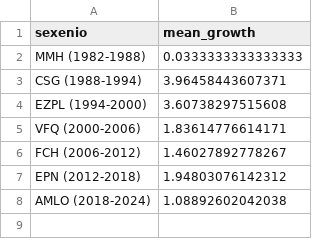
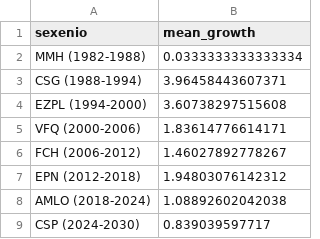
Before and after one commit to Economia-UP/skope, a CSV file: data/growth/sexenios_gdp.csv, drawn as a sheet.

```diff
--- a/data/growth/sexenios_gdp.csv
+++ b/data/growth/sexenios_gdp.csv
@@ -1,3 +1,3 @@
 "sexenio","mean_growth"
-"MMH (1982-1988)",0.0333333333333333
+"MMH (1982-1988)",0.0333333333333334
 "CSG (1988-1994)",3.96458443607371
@@ -8 +8,2 @@
 "AMLO (2018-2024)",1.08892602042038
+"CSP (2024-2030)",0.839039597717
```
Also changed, not shown: data/inflation/inpc.csv, data/inflation/weights.csv, 25 other files.
